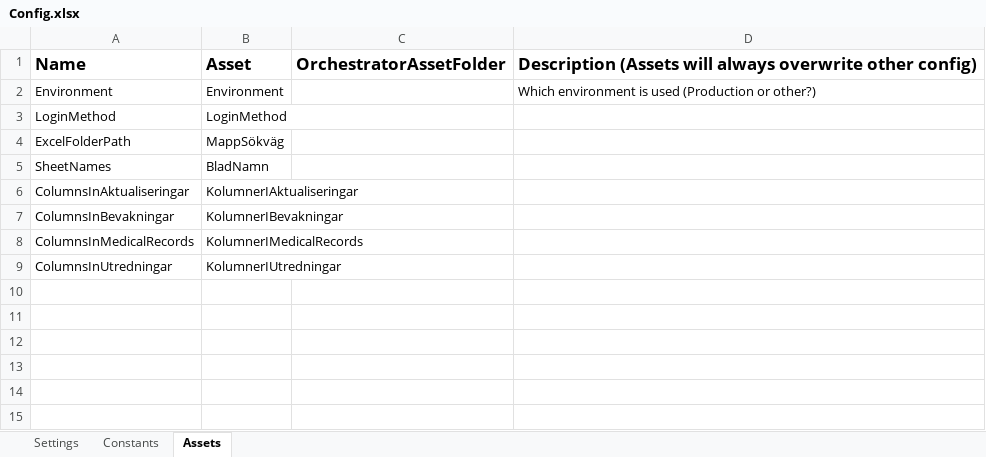
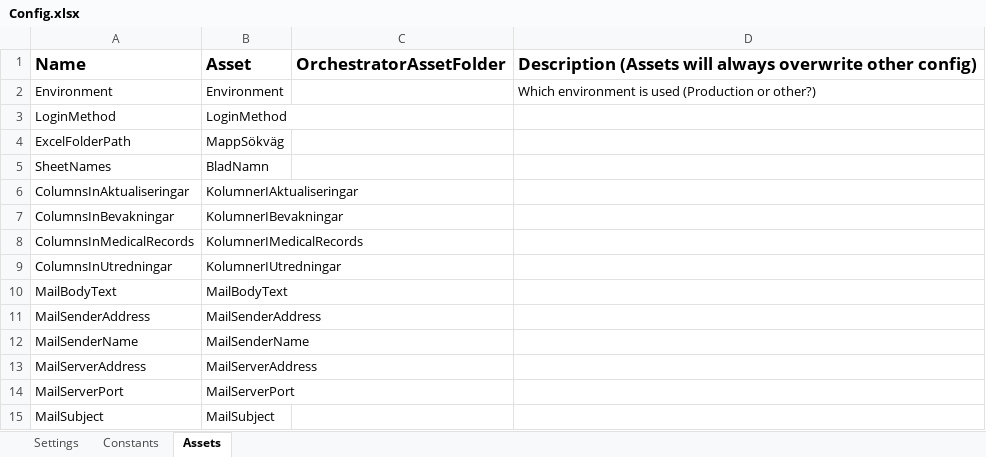
Before and after one commit to Sundsvallskommun/RPA-Planeringsautomatisering, an Excel workbook: Data/Config.xlsx, sheet Assets, drawn as a sheet; values as stored, in another font and other column widths than the file's, no borders; the diff names each change by its address in the sheet, - before the commit and + after, or states it on an @@ line.

Commit message:
Fix: Updating dashboard. Started Send mail

```diff
--- a/Data/Config.xlsx (sheet Assets)
+++ b/Data/Config.xlsx (sheet Assets)
+row 10: MailBodyText | MailBodyText
+row 11: MailSenderAddress | MailSenderAddress
+row 12: MailSenderName | MailSenderName
+row 13: MailServerAddress | MailServerAddress
+row 14: MailServerPort | MailServerPort
+row 15: MailSubject | MailSubject
```
Also changed, not shown: 6 other files.
